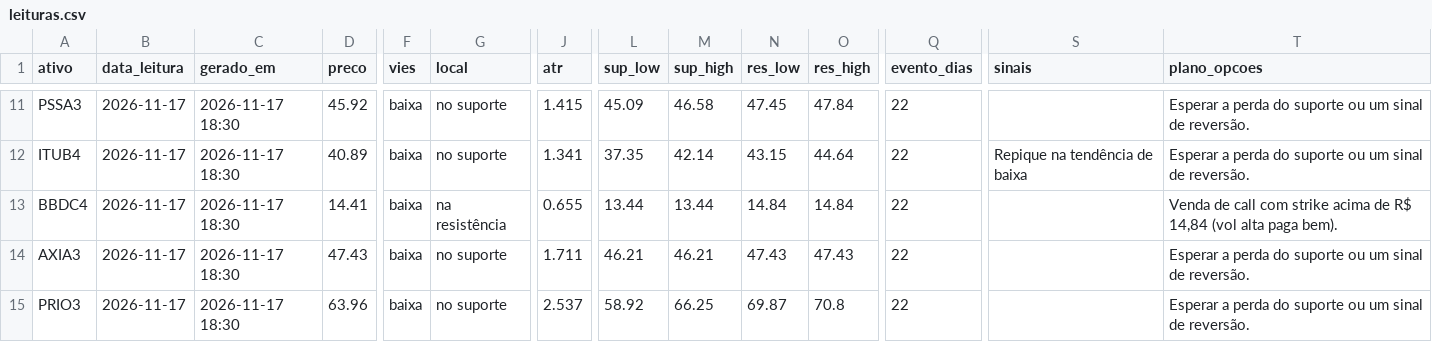
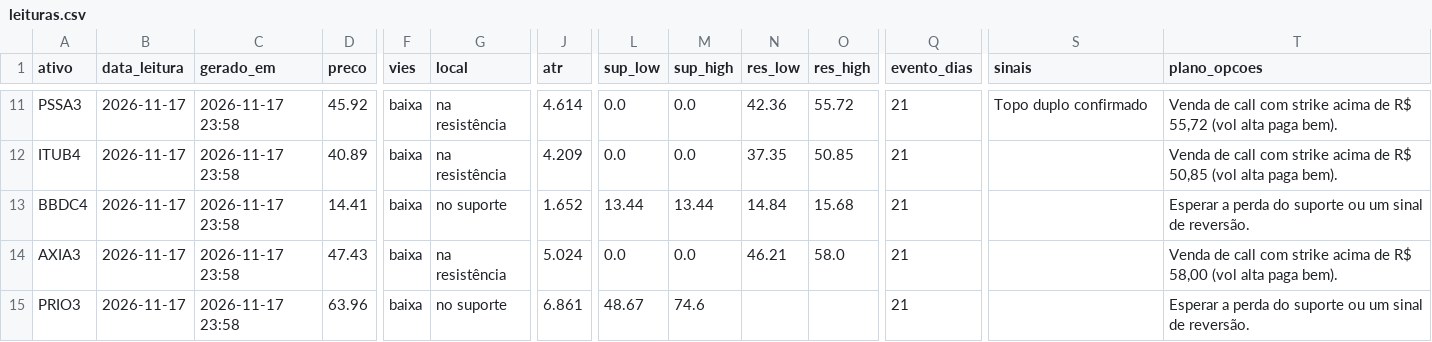
Before and after one commit to DCS1986/PAINEL-ARBITRAGEM, a CSV file: radar_tecnico/radar/leituras.csv, drawn as a sheet; only a part is shown, gaps mark what is left out; the diff covers the shown part only; the diff names each change by its address in the sheet, - before the commit and + after, or states it on an @@ line.

```diff
--- a/radar_tecnico/radar/leituras.csv
+++ b/radar_tecnico/radar/leituras.csv
-C11:C15 (gerado_em): 2026-11-17 18:30
+C11:C15 (gerado_em): 2026-11-17 23:58
-G11:G12 (local): no suporte
+G11:G12 (local): na resistência
-J11 (atr): 1.415
+J11 (atr): 4.614
-L11 (sup_low): 45.09
+L11 (sup_low): 0.0
-M11 (sup_high): 46.58
+M11 (sup_high): 0.0
-N11 (res_low): 47.45
+N11 (res_low): 42.36
-O11 (res_high): 47.84
+O11 (res_high): 55.72
-Q11:Q15 (evento_dias): 22
+Q11:Q15 (evento_dias): 21
-S11 (sinais): (empty)
+S11 (sinais): Topo duplo confirmado
-T11 (plano_opcoes): Esperar a perda do suporte ou um sinal de reversão.
+T11 (plano_opcoes): Venda de call com strike acima de R$ 55,72 (vol alta paga bem).
-J12 (atr): 1.341
+J12 (atr): 4.209
-L12 (sup_low): 37.35
+L12 (sup_low): 0.0
-M12 (sup_high): 42.14
+M12 (sup_high): 0.0
-N12 (res_low): 43.15
+N12 (res_low): 37.35
-O12 (res_high): 44.64
+O12 (res_high): 50.85
-S12 (sinais): Repique na tendência de baixa
+S12 (sinais): (empty)
-T12 (plano_opcoes): Esperar a perda do suporte ou um sinal de reversão.
+T12 (plano_opcoes): Venda de call com strike acima de R$ 50,85 (vol alta paga bem).
-G13 (local): na resistência
+G13 (local): no suporte
-J13 (atr): 0.655
+J13 (atr): 1.652
-O13 (res_high): 14.84
+O13 (res_high): 15.68
-T13 (plano_opcoes): Venda de call com strike acima de R$ 14,84 (vol alta paga bem).
+T13 (plano_opcoes): Esperar a perda do suporte ou um sinal de reversão.
-G14 (local): no suporte
+G14 (local): na resistência
-J14 (atr): 1.711
+J14 (atr): 5.024
-L14 (sup_low): 46.21
+L14 (sup_low): 0.0
-M14 (sup_high): 46.21
+M14 (sup_high): 0.0
-N14 (res_low): 47.43
+N14 (res_low): 46.21
-O14 (res_high): 47.43
+O14 (res_high): 58.0
-T14 (plano_opcoes): Esperar a perda do suporte ou um sinal de reversão.
+T14 (plano_opcoes): Venda de call com strike acima de R$ 58,00 (vol alta paga bem).
-J15 (atr): 2.537
+J15 (atr): 6.861
-L15 (sup_low): 58.92
+L15 (sup_low): 48.67
-M15 (sup_high): 66.25
+M15 (sup_high): 74.6
-N15 (res_low): 69.87
+N15 (res_low): (empty)
-O15 (res_high): 70.8
+O15 (res_high): (empty)
```
Also changed, not shown: 74 edited cells elsewhere in this file, radar_tecnico/radar/sugestoes.csv.
